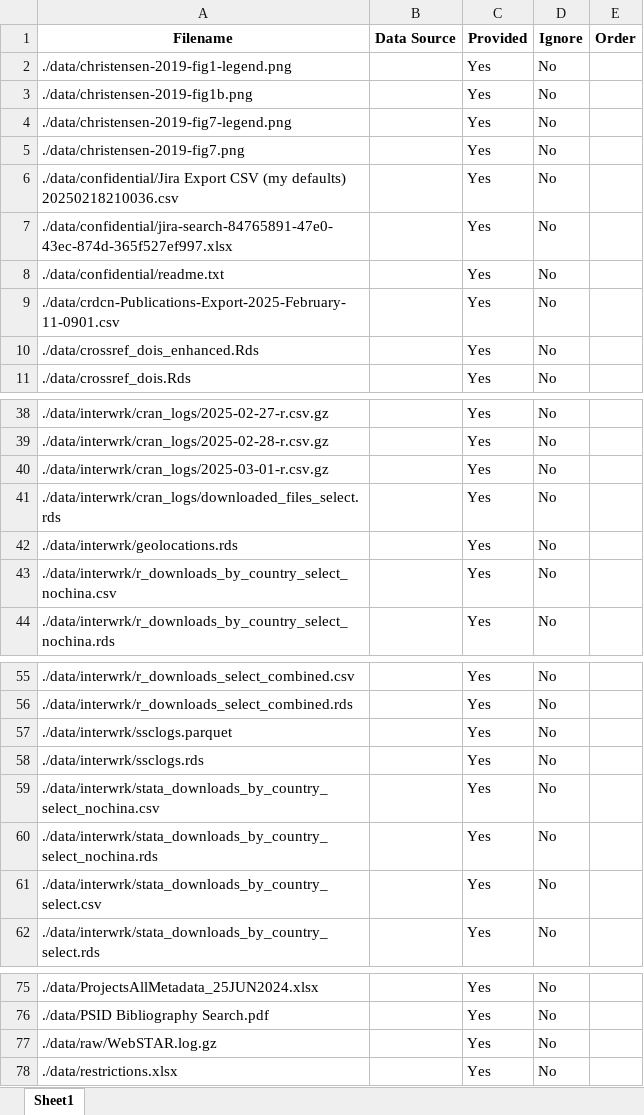
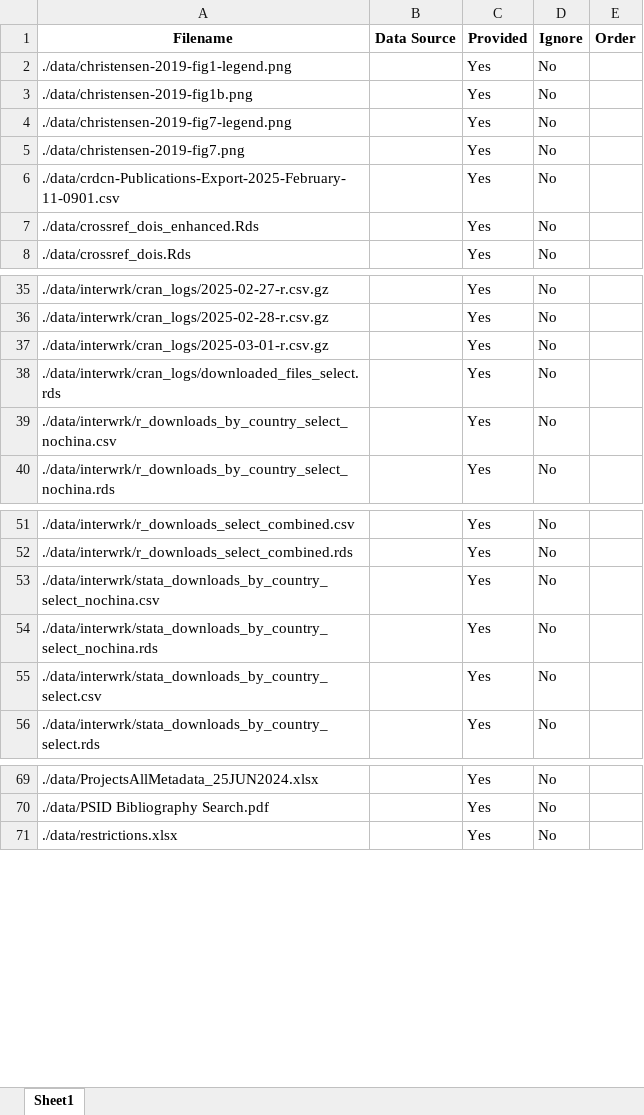
Before and after one commit to larsvilhuber/economics-open-science, an Excel workbook: _readme/datafiles-draft.xlsx, sheet Sheet1, drawn as a sheet; only a part is shown, gaps mark what is left out; values as stored, in another font and other column widths than the file's, no borders; the diff names each change by its address in the sheet, - before the commit and + after, or states it on an @@ line.

Commit message:
Updates to align data files

```diff
--- a/_readme/datafiles-draft.xlsx (sheet Sheet1)
+++ b/_readme/datafiles-draft.xlsx (sheet Sheet1)
-row 6: ./data/confidential/Jira Export CSV (my defaults) 20250218210036.csv |  | Yes | No
-row 7: ./data/confidential/jira-search-84765891-47e0-43ec-874d-365f527ef997.xlsx |  | Yes | No
-row 8: ./data/confidential/readme.txt |  | Yes | No
-row 42: ./data/interwrk/geolocations.rds |  | Yes | No
-row 57: ./data/interwrk/ssclogs.parquet |  | Yes | No
-row 58: ./data/interwrk/ssclogs.rds |  | Yes | No
-row 77: ./data/raw/WebSTAR.log.gz |  | Yes | No
```
Also changed, not shown: 4 other files.
